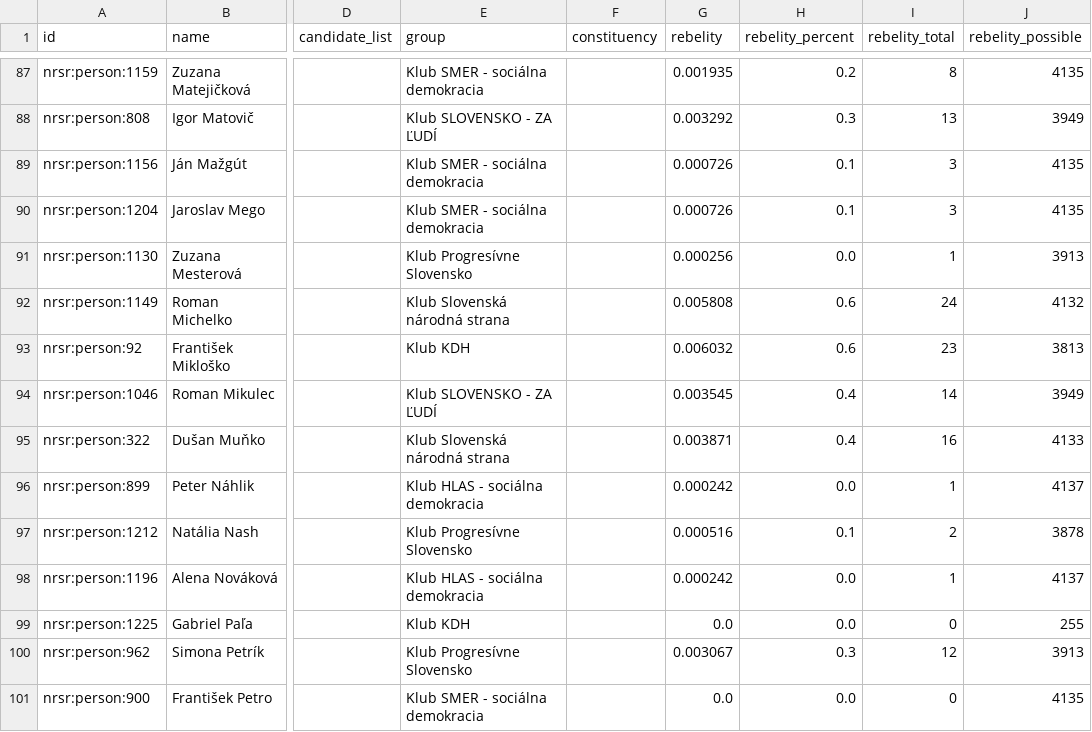
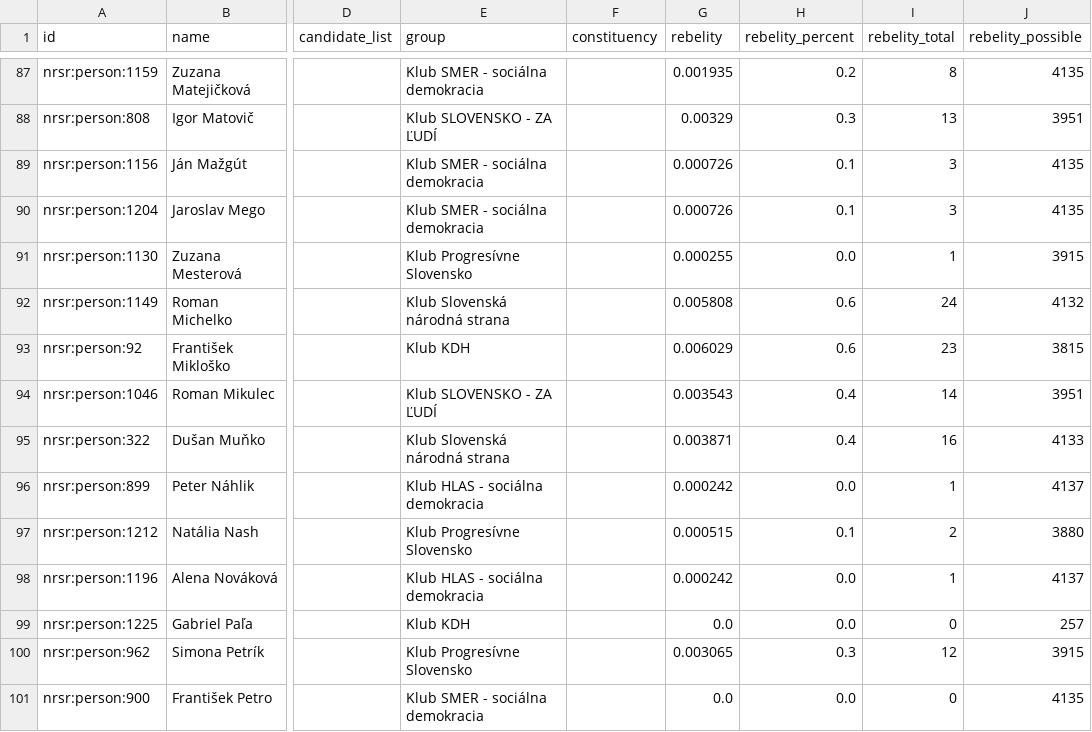
Before and after one commit to michalskop/sk-nrsr-data-2023-202x, a CSV file: analyses/rebelity/outputs/rebelity_flourish_table.csv, drawn as a sheet; only a part is shown, gaps mark what is left out; the diff covers the shown part only; the diff names each change by its address in the sheet, - before the commit and + after, or states it on an @@ line.

```diff
--- a/analyses/rebelity/outputs/rebelity_flourish_table.csv
+++ b/analyses/rebelity/outputs/rebelity_flourish_table.csv
-G88 (rebelity): 0.003292
+G88 (rebelity): 0.00329
-J88 (rebelity_possible): 3949
+J88 (rebelity_possible): 3951
-G91 (rebelity): 0.000256
+G91 (rebelity): 0.000255
-J91 (rebelity_possible): 3913
+J91 (rebelity_possible): 3915
-G93 (rebelity): 0.006032
+G93 (rebelity): 0.006029
-J93 (rebelity_possible): 3813
+J93 (rebelity_possible): 3815
-G94 (rebelity): 0.003545
+G94 (rebelity): 0.003543
-J94 (rebelity_possible): 3949
+J94 (rebelity_possible): 3951
-G97 (rebelity): 0.000516
+G97 (rebelity): 0.000515
-J97 (rebelity_possible): 3878
+J97 (rebelity_possible): 3880
-J99 (rebelity_possible): 255
+J99 (rebelity_possible): 257
-G100 (rebelity): 0.003067
+G100 (rebelity): 0.003065
-J100 (rebelity_possible): 3913
+J100 (rebelity_possible): 3915
```
Also changed, not shown: 135 edited cells elsewhere in this file, analyses/all-members/outputs/all_members.csv, analyses/attendance/outputs/attendance_flourish_table.csv, 14 other files.
